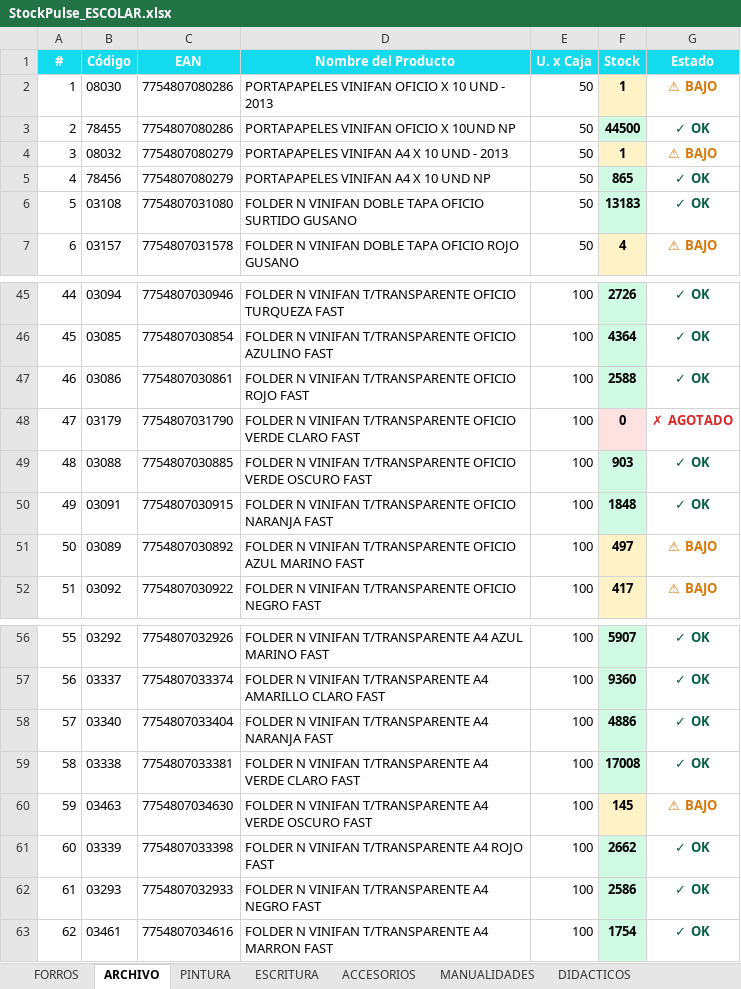
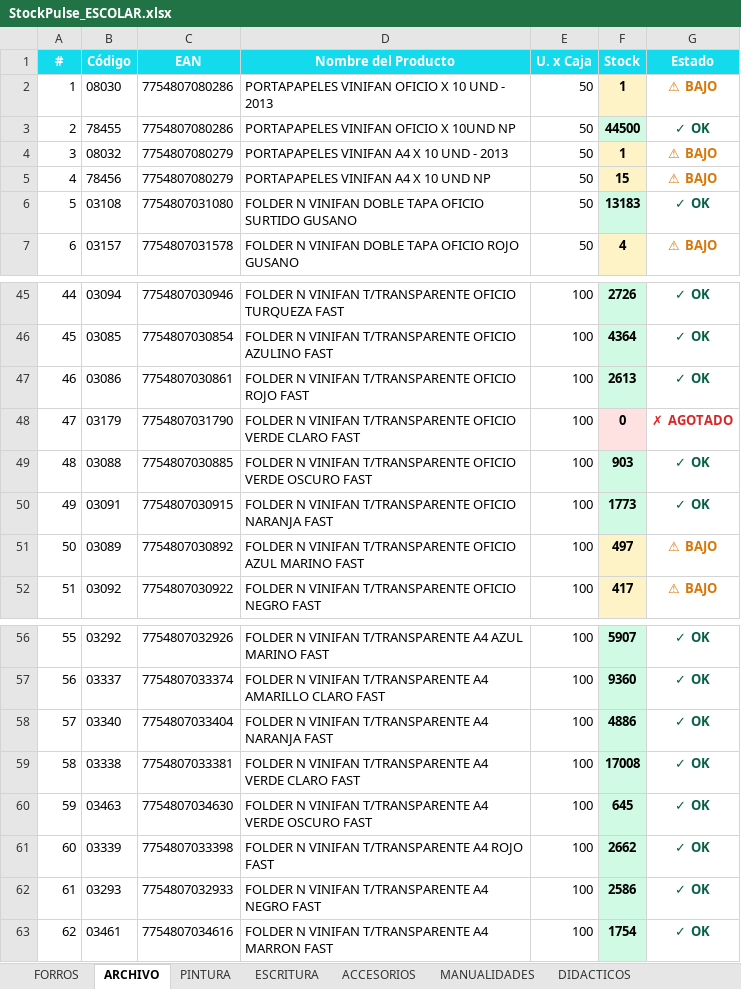
Before and after one commit to carloscus/Stock_Reporter, an Excel workbook: reports/StockPulse_ESCOLAR.xlsx, sheet ARCHIVO, drawn as a sheet; only a part is shown, gaps mark what is left out; values as stored, in another font and other column widths than the file's, no borders; the diff names each change by its address in the sheet, - before the commit and + after, or states it on an @@ line.

```diff
--- a/reports/StockPulse_ESCOLAR.xlsx (sheet ARCHIVO)
+++ b/reports/StockPulse_ESCOLAR.xlsx (sheet ARCHIVO)
-F5 (Stock): 865
+F5 (Stock): 15
-F5 fill: #D1FAE5
+F5 fill: #FEF3C7
-G5 (Estado): ✓ OK
+G5 (Estado): ⚠ BAJO
-G5 text colour: #065F46
+G5 text colour: #D97706
-F47 (Stock): 2588
+F47 (Stock): 2613
-F50 (Stock): 1848
+F50 (Stock): 1773
-F60 (Stock): 145
+F60 (Stock): 645
-F60 fill: #FEF3C7
+F60 fill: #D1FAE5
-G60 (Estado): ⚠ BAJO
+G60 (Estado): ✓ OK
-G60 text colour: #D97706
+G60 text colour: #065F46
```
Also changed, not shown: reports/StockPulse_PELOTAS.xlsx, reports/StockPulse_REPRESENTADAS.xlsx, 1 other file.
